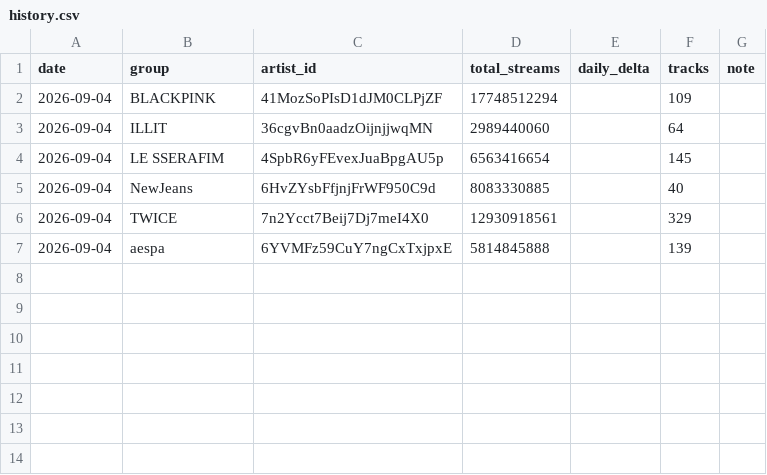
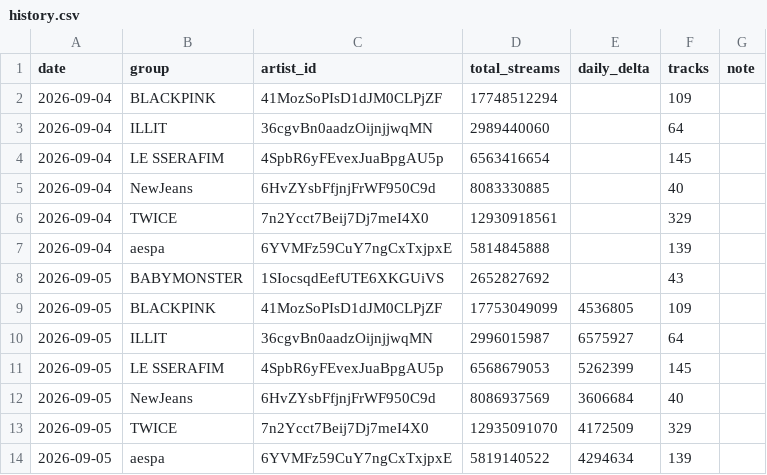
Before and after one commit to altroindirizzoaltracorsa-hash/BLACKPINK-PROJECT-, a CSV file: data/group_streams/history.csv, drawn as a sheet; the diff names each change by its address in the sheet, - before the commit and + after, or states it on an @@ line.

```diff
--- a/data/group_streams/history.csv
+++ b/data/group_streams/history.csv
+row 8: 2026-09-05 | BABYMONSTER | 1SIocsqdEefUTE6XKGUiVS | 2652827692 |  | 43
+row 9: 2026-09-05 | BLACKPINK | 41MozSoPIsD1dJM0CLPjZF | 17753049099 | 4536805 | 109
+row 10: 2026-09-05 | ILLIT | 36cgvBn0aadzOijnjjwqMN | 2996015987 | 6575927 | 64
+row 11: 2026-09-05 | LE SSERAFIM | 4SpbR6yFEvexJuaBpgAU5p | 6568679053 | 5262399 | 145
+row 12: 2026-09-05 | NewJeans | 6HvZYsbFfjnjFrWF950C9d | 8086937569 | 3606684 | 40
+row 13: 2026-09-05 | TWICE | 7n2Ycct7Beij7Dj7meI4X0 | 12935091070 | 4172509 | 329
+row 14: 2026-09-05 | aespa | 6YVMFz59CuY7ngCxTxjpxE | 5819140522 | 4294634 | 139
```
Also changed, not shown: 2 other files.
